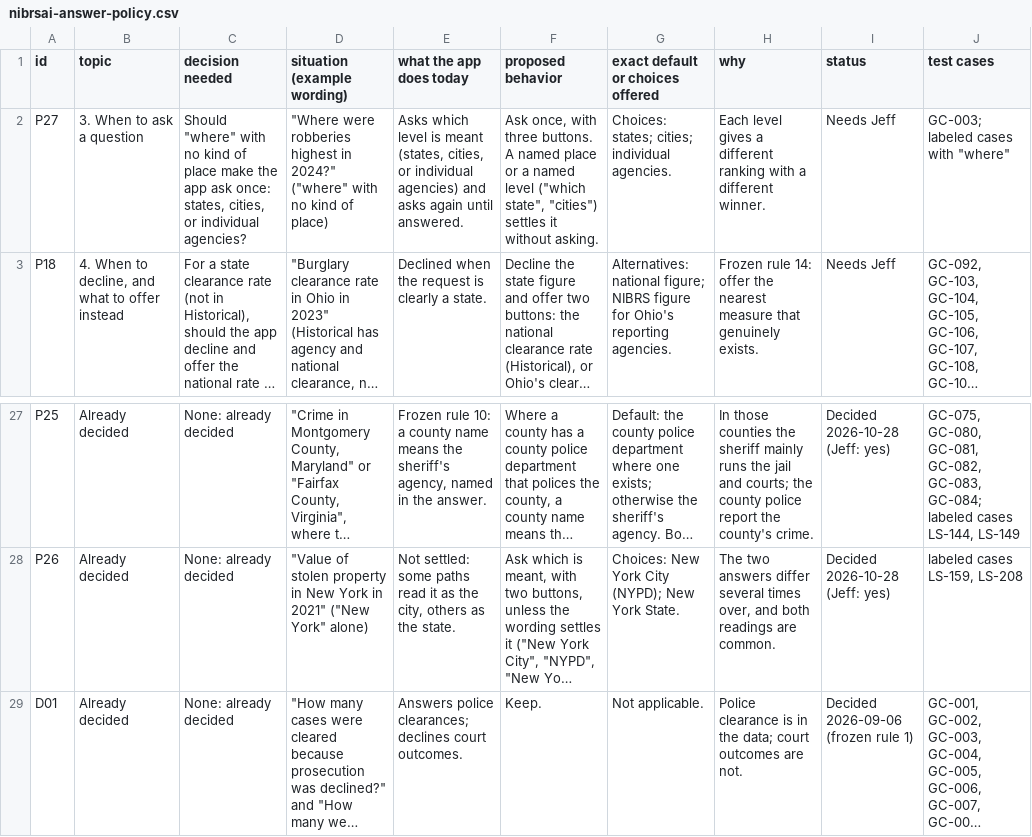
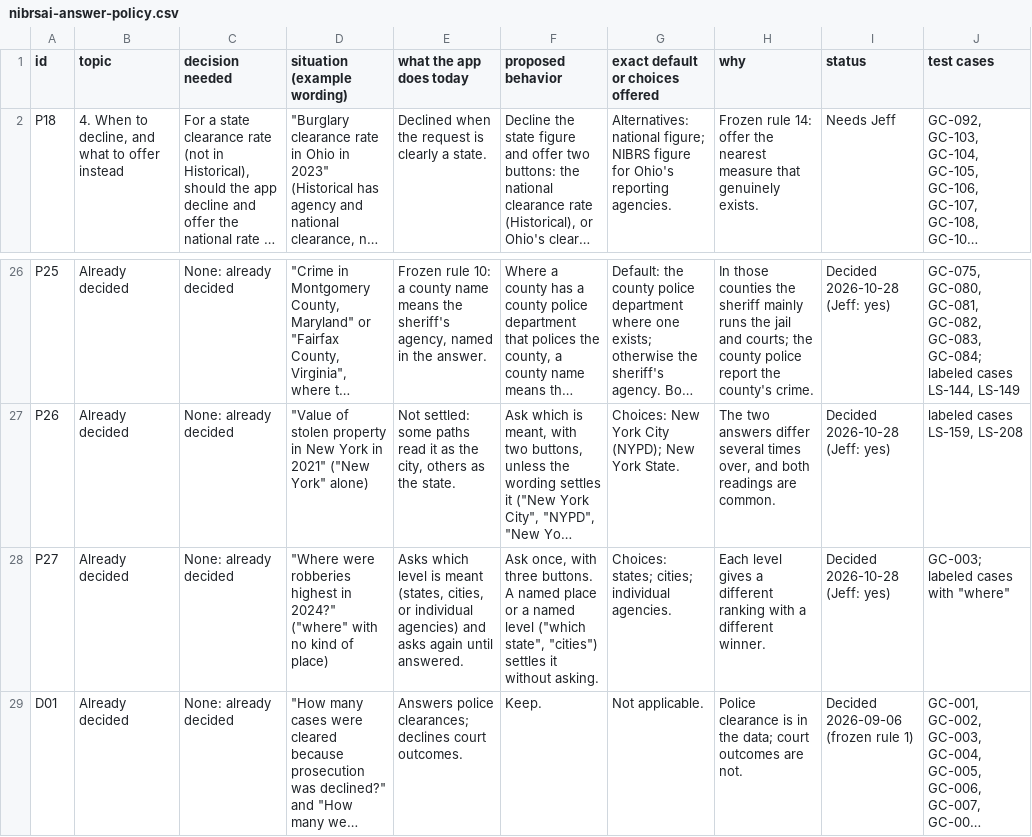
Before and after one commit to AH-Datalytics/crime-data-assistant, a CSV file: docs/policy/nibrsai-answer-policy.csv, drawn as a sheet; only a part is shown, gaps mark what is left out; long unchanged cells end in …; removed rows and columns are numbered as before the commit, all else as after; the diff names each change by its address in the sheet, - before the commit and + after, or states it on an @@ line.

```diff
--- a/docs/policy/nibrsai-answer-policy.csv
+++ b/docs/policy/nibrsai-answer-policy.csv
-row 2: P27 | 3. When to ask a question | Should "where" with no kind of place make the app ask once: states, cities, or individual agencies? | "Where were robberies highest in 2024?" ("where" with no kind of place) | Asks which level is meant (states, cities, or individual agencies) and asks again until answered. | Ask once, with three buttons. A named place or a named level ("which state", "cities") settles it without asking. | Choices: states; cities; individual agencies. | Each level gives a different ranking with a different winner. | Needs Jeff | GC-003; labeled cases with "where"
+row 28: P27 | Already decided | None: already decided | "Where were robberies highest in 2024?" ("where" with no kind of place) | Asks which level is meant (states, cities, or individual agencies) and asks again until answered. | Ask once, with three buttons. A named place or a named level ("which state", "cities") settles it without asking. | Choices: states; cities; individual agencies. | Each level gives a different ranking with a different winner. | Decided 2026-10-28 (Jeff: yes) | GC-003; labeled cases with "where"
```
Also changed, not shown: 2 other files.
